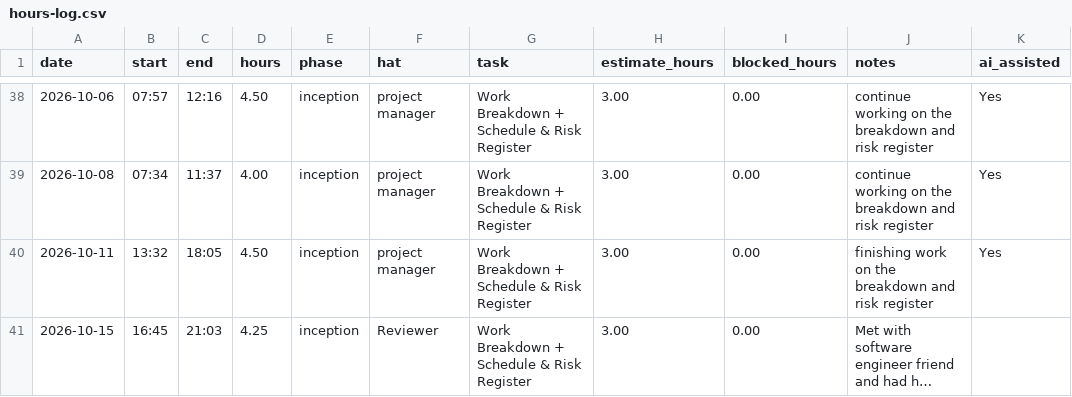
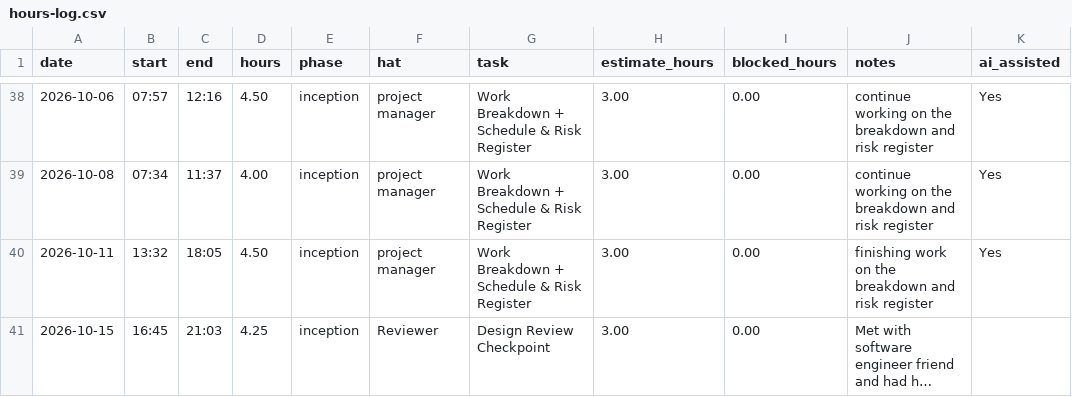
Before and after one commit to lpheng104/Pheng-Capstone2026, a CSV file: docs/hours-log.csv, drawn as a sheet; only a part is shown, gaps mark what is left out; long unchanged cells end in …; the diff names each change by its address in the sheet, - before the commit and + after, or states it on an @@ line.

Commit message:
Update entry for 2026-10-15 in hours log

```diff
--- a/docs/hours-log.csv
+++ b/docs/hours-log.csv
-G41 (task): Work Breakdown + Schedule & Risk Register
+G41 (task): Design Review Checkpoint
```
